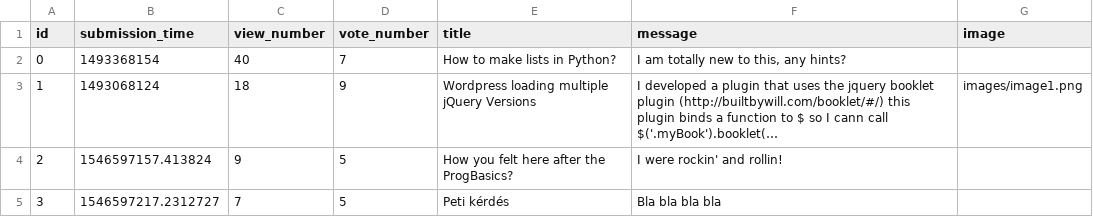
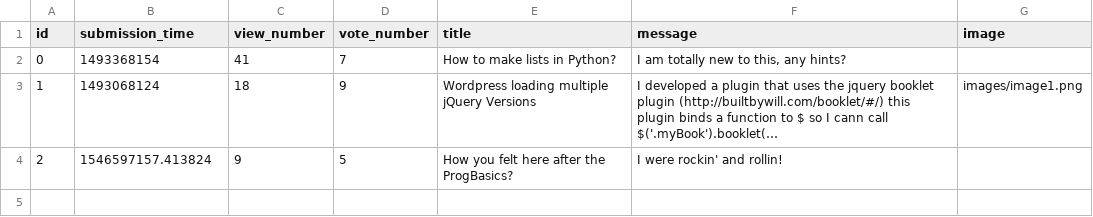
Before and after one commit to gergobereczk/ask-mate, a CSV file: sample_data/question.csv, drawn as a sheet; long unchanged cells end in …; the diff names each change by its address in the sheet, - before the commit and + after, or states it on an @@ line.

```diff
--- a/sample_data/question.csv
+++ b/sample_data/question.csv
-C2 (view_number): 40
+C2 (view_number): 41
-row 5: 3 | 1546597217.2312727 | 7 | 5 | Peti kérdés | Bla bla bla bla
```
Also changed, not shown: 5 other files.
